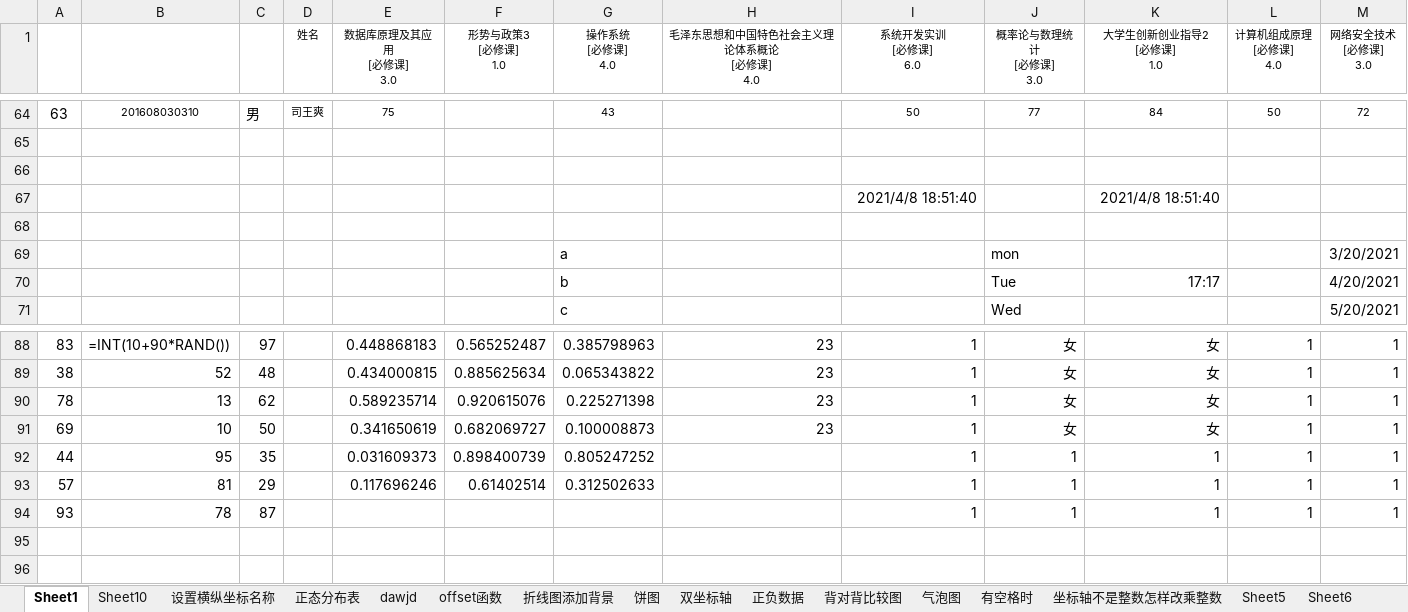
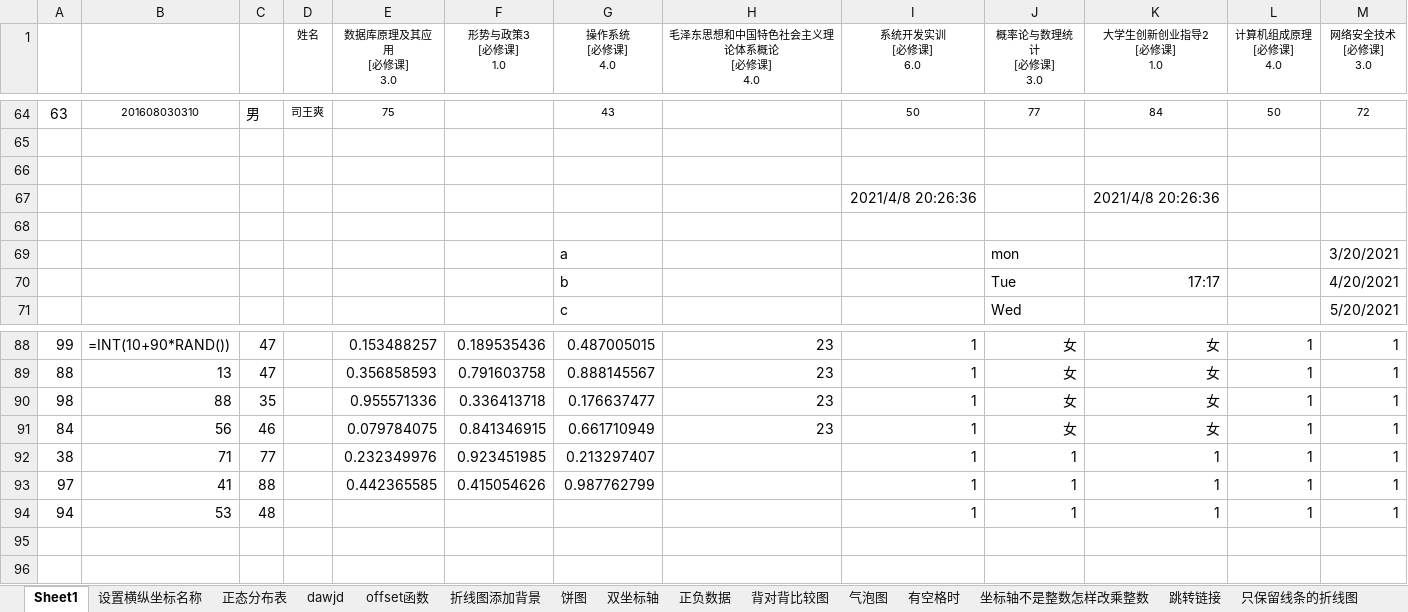
Before and after one commit to JeasonP/Rmath, an Excel workbook: excel练习.xlsx, sheet Sheet1, drawn as a sheet; only a part is shown, gaps mark what is left out; values as stored, in another font and other column widths than the file's, no borders; charts and pictures not drawn; removed rows and columns are numbered as before the commit, all else as after; rows hold the shown columns only; the diff covers the shown part only; the diff names each change by its address in the sheet, - before the commit and + after, or states it on an @@ line.

```diff
--- a/excel练习.xlsx (sheet Sheet1)
+++ b/excel练习.xlsx (sheet Sheet1)
-sheet tab: Sheet10
-sheet tab: Sheet5
-sheet tab: Sheet6
-row 67:  |  |  |  |  |  |  |  | 2021/4/8 18:51:40 |  | 2021/4/8 18:51:40
+row 67:  |  |  |  |  |  |  |  | 2021/4/8 20:26:36 |  | 2021/4/8 20:26:36
-A88: 83
+A88: 99
-C88: 97
+C88: 47
-E88 (数据库原理及其应用 [必修课] 3.0): 0.448868183
+E88 (数据库原理及其应用 [必修课] 3.0): 0.153488257
-F88 (形势与政策3 [必修课] 1.0): 0.565252487
+F88 (形势与政策3 [必修课] 1.0): 0.189535436
-G88 (操作系统 [必修课] 4.0): 0.385798963
+G88 (操作系统 [必修课] 4.0): 0.487005015
-row 89: 38 | 52 | 48 |  | 0.434000815 | 0.885625634 | 0.065343822 | 23 | 1 | 女 | 女 | 1 | 1
-A89: 78
+A89: 88
-C89: 62
+C89: 47
-E89 (数据库原理及其应用 [必修课] 3.0): 0.589235714
+E89 (数据库原理及其应用 [必修课] 3.0): 0.356858593
-F89 (形势与政策3 [必修课] 1.0): 0.920615076
+F89 (形势与政策3 [必修课] 1.0): 0.791603758
-G89 (操作系统 [必修课] 4.0): 0.225271398
+G89 (操作系统 [必修课] 4.0): 0.888145567
-A90: 69
+A90: 98
-B90: 10
+B90: 88
-C90: 50
+C90: 35
-E90 (数据库原理及其应用 [必修课] 3.0): 0.341650619
+E90 (数据库原理及其应用 [必修课] 3.0): 0.955571336
-F90 (形势与政策3 [必修课] 1.0): 0.682069727
+F90 (形势与政策3 [必修课] 1.0): 0.336413718
-G90 (操作系统 [必修课] 4.0): 0.100008873
+G90 (操作系统 [必修课] 4.0): 0.176637477
-row 92: 44 | 95 | 35 |  | 0.031609373 | 0.898400739 | 0.805247252 |  | 1 | 1 | 1 | 1 | 1
-row 93: 57 | 81 | 29 |  | 0.117696246 | 0.61402514 | 0.312502633 |  | 1 | 1 | 1 | 1 | 1
+row 91: 84 | 56 | 46 |  | 0.079784075 | 0.841346915 | 0.661710949 | 23 | 1 | 女 | 女 | 1 | 1
+row 92: 38 | 71 | 77 |  | 0.232349976 | 0.923451985 | 0.213297407 |  | 1 | 1 | 1 | 1 | 1
+row 93: 97 | 41 | 88 |  | 0.442365585 | 0.415054626 | 0.987762799 |  | 1 | 1 | 1 | 1 | 1
-A94: 93
+A94: 94
-B94: 78
+B94: 53
-C94: 87
+C94: 48
```
Also changed, not shown: 19 added rows, 19 removed rows and 39 edited cells elsewhere in this sheet, sheet dawjd, sheet 利用滑块来制作动态图, other sheet tabs, charts or pictures, 1 other file.
